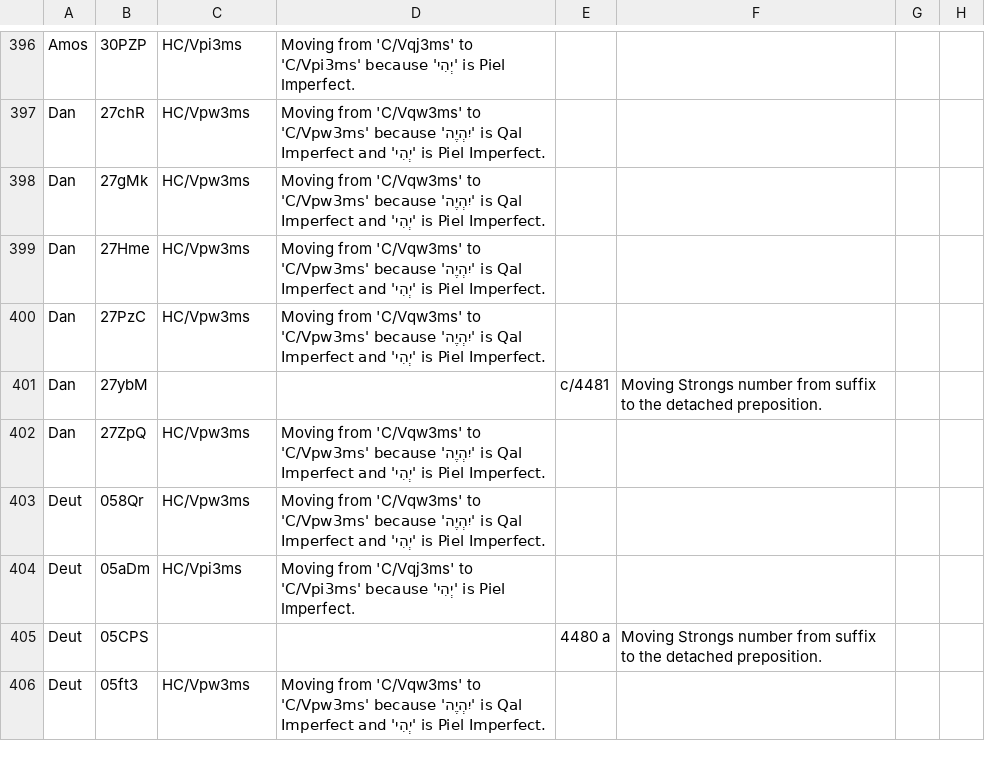
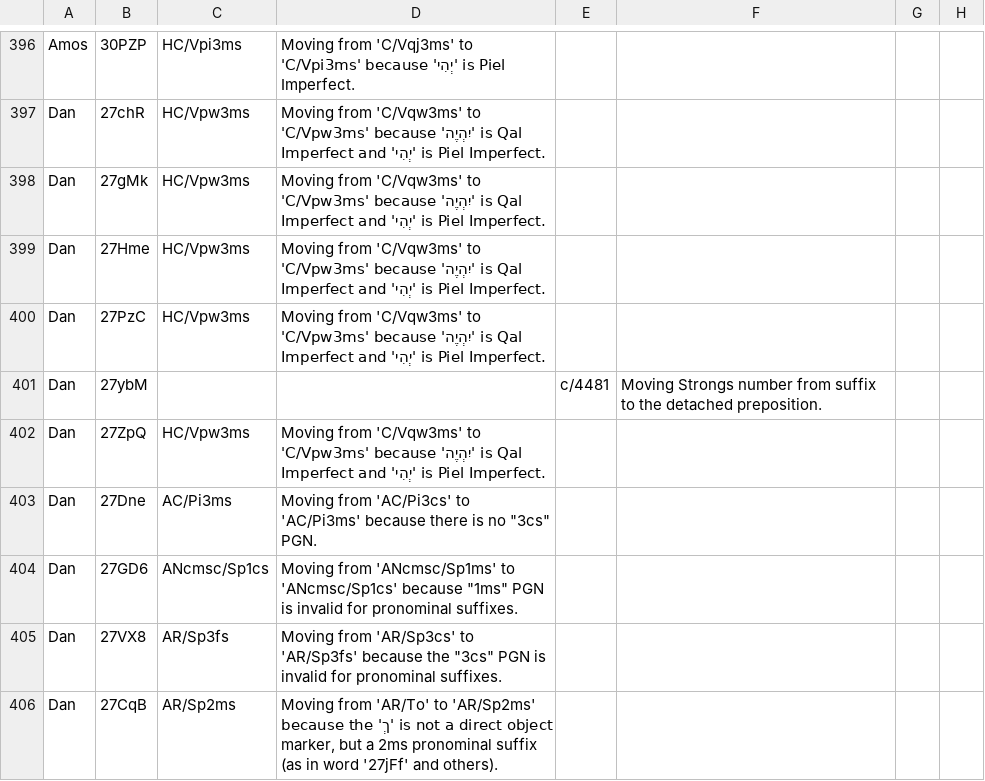
Before and after one commit to marianp-x/openscriptures-morphhb, a TSV file: wlc/BookFix.tsv, drawn as a sheet; only a part is shown, gaps mark what is left out; the shorter side is filled out with more unchanged rows; the diff covers the shown part only; the diff names each change by its address in the sheet, - before the commit and + after, or states it on an @@ line.

Commit message:
Extending support for word speech into Aramaic.
Adds a support for basic Aramaic morphology taxonomy as defined by the
OSIS, attempting to enforce as many rules as possible, leading to
additional fixes to the original Aramaic definitions.

```diff
--- a/wlc/BookFix.tsv
+++ b/wlc/BookFix.tsv
+row 403: Dan | 27Dne | AC/Pi3ms | Moving from 'AC/Pi3cs' to 'AC/Pi3ms' because there is no "3cs" PGN.
+row 404: Dan | 27GD6 | ANcmsc/Sp1cs | Moving from 'ANcmsc/Sp1ms' to 'ANcmsc/Sp1cs' because "1ms" PGN is invalid for pronominal suffixes.
+row 405: Dan | 27VX8 | AR/Sp3fs | Moving from 'AR/Sp3cs' to 'AR/Sp3fs' because the "3cs" PGN is invalid for pronominal suffixes.
+row 406: Dan | 27CqB | AR/Sp2ms | Moving from 'AR/To' to 'AR/Sp2ms' because the 'ךְ' is not a direct object marker, but a 2ms pronominal suffix (as in word '27jFf' and others).
```
Also changed, not shown: 4 added rows elsewhere in this file, 4 other files.
